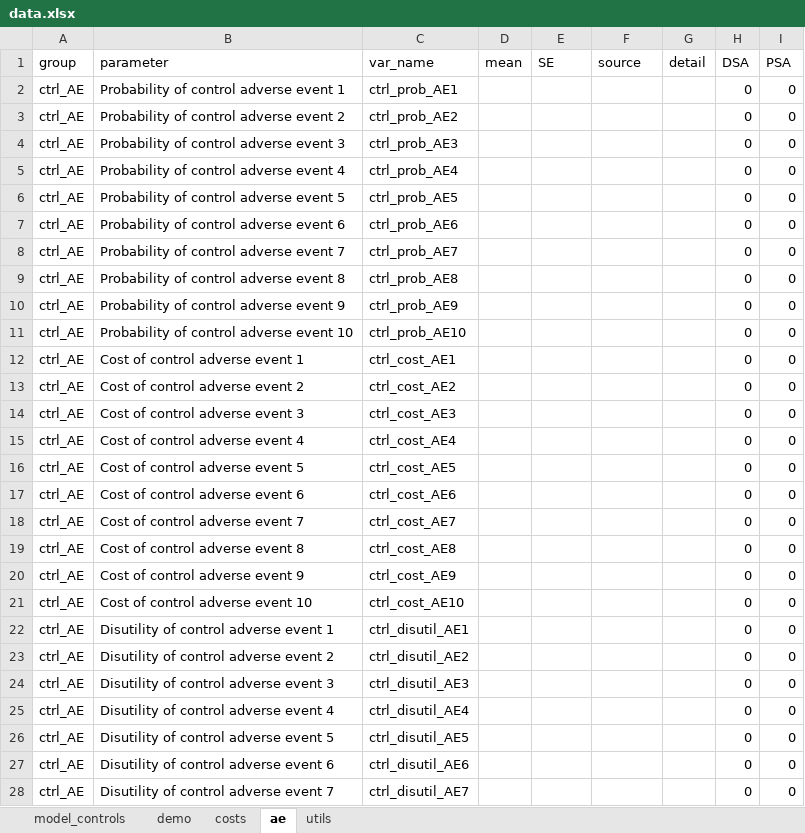
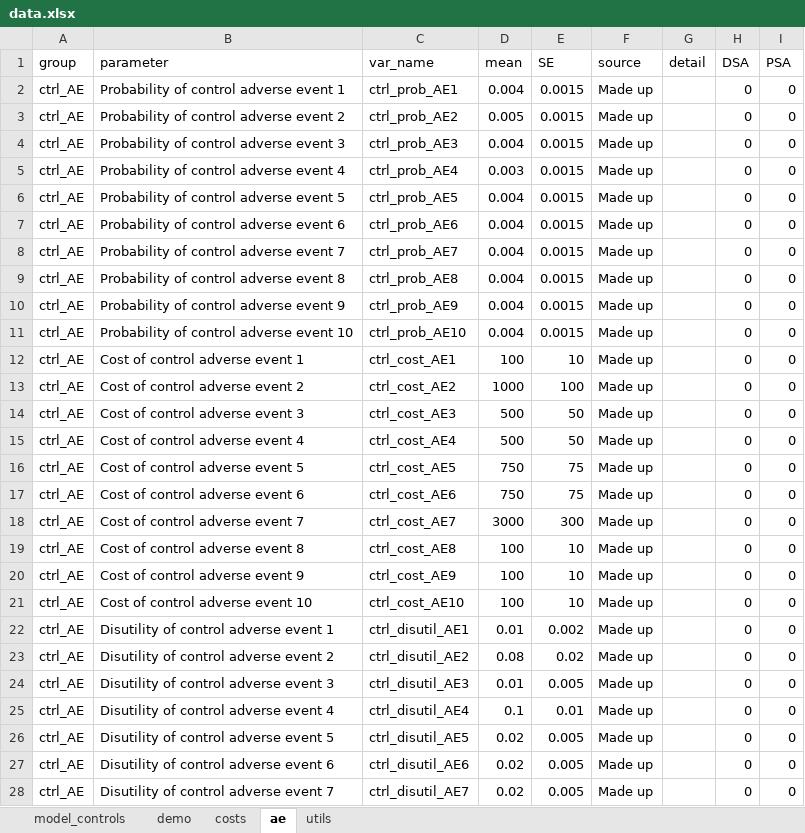
Before and after one commit to padj/R_PSM_example, an Excel workbook: data/data.xlsx, sheet ae, drawn as a sheet; only a part is shown; values as stored, in another font and other column widths than the file's, no borders; the diff covers the shown part only; the diff names each change by its address in the sheet, - before the commit and + after, or states it on an @@ line.

Commit message:
Updated input data

```diff
--- a/data/data.xlsx (sheet ae)
+++ b/data/data.xlsx (sheet ae)
-D2 (mean): (empty)
+D2 (mean): 0.004
-E2:E11 (SE): (empty)
+E2:E11 (SE): 0.0015
-F2:F28 (source): (empty)
+F2:F28 (source): Made up
-D3 (mean): (empty)
+D3 (mean): 0.005
-D4 (mean): (empty)
+D4 (mean): 0.004
-D5 (mean): (empty)
+D5 (mean): 0.003
-D6:D11 (mean): (empty)
+D6:D11 (mean): 0.004
-D12 (mean): (empty)
+D12 (mean): 100
-E12 (SE): (empty)
+E12 (SE): 10
-D13 (mean): (empty)
+D13 (mean): 1000
-E13 (SE): (empty)
+E13 (SE): 100
-D14:D15 (mean): (empty)
+D14:D15 (mean): 500
-E14:E15 (SE): (empty)
+E14:E15 (SE): 50
-D16:D17 (mean): (empty)
+D16:D17 (mean): 750
-E16:E17 (SE): (empty)
+E16:E17 (SE): 75
-D18 (mean): (empty)
+D18 (mean): 3000
-E18 (SE): (empty)
+E18 (SE): 300
-D19:D21 (mean): (empty)
+D19:D21 (mean): 100
-E19:E21 (SE): (empty)
+E19:E21 (SE): 10
-D22 (mean): (empty)
+D22 (mean): 0.01
-E22 (SE): (empty)
+E22 (SE): 0.002
-D23 (mean): (empty)
+D23 (mean): 0.08
-E23 (SE): (empty)
+E23 (SE): 0.02
-D24 (mean): (empty)
+D24 (mean): 0.01
-E24 (SE): (empty)
+E24 (SE): 0.005
-D25 (mean): (empty)
+D25 (mean): 0.1
-E25 (SE): (empty)
+E25 (SE): 0.01
-D26:D28 (mean): (empty)
+D26:D28 (mean): 0.02
-E26:E28 (SE): (empty)
+E26:E28 (SE): 0.005
```
Also changed, not shown: 99 edited cells elsewhere in this sheet, sheet costs, sheet utils, sheet demo, data/ctrl_OS.xlsx, data/trt_OS.xlsx.
